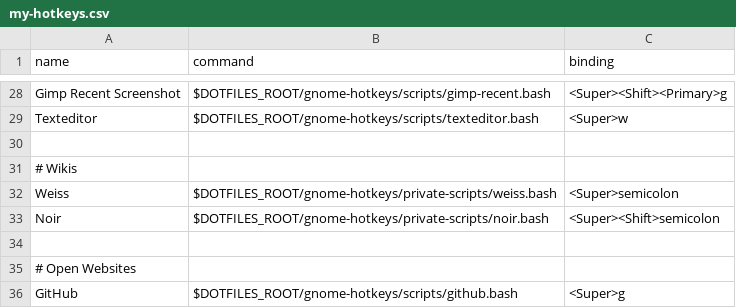
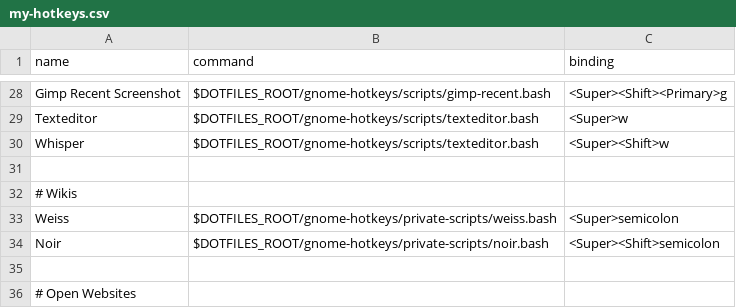
Before and after one commit to fishberg/dotfiles, a CSV file: gnome-hotkeys/configs/my-hotkeys.csv, drawn as a sheet; only a part is shown, gaps mark what is left out; the shorter side is filled out with more unchanged rows.

Commit message:
added whisper

```diff
--- a/gnome-hotkeys/configs/my-hotkeys.csv
+++ b/gnome-hotkeys/configs/my-hotkeys.csv
@@ -29,2 +29,3 @@ Gimp Recent Screenshot,$DOTFILES_ROOT/gnome-hotkeys/scripts/gimp-recent.bash,<Su
 Texteditor,$DOTFILES_ROOT/gnome-hotkeys/scripts/texteditor.bash,<Super>w
+Whisper,$DOTFILES_ROOT/gnome-hotkeys/scripts/texteditor.bash,<Super><Shift>w
 
```
Also changed, not shown: 1 other file.
